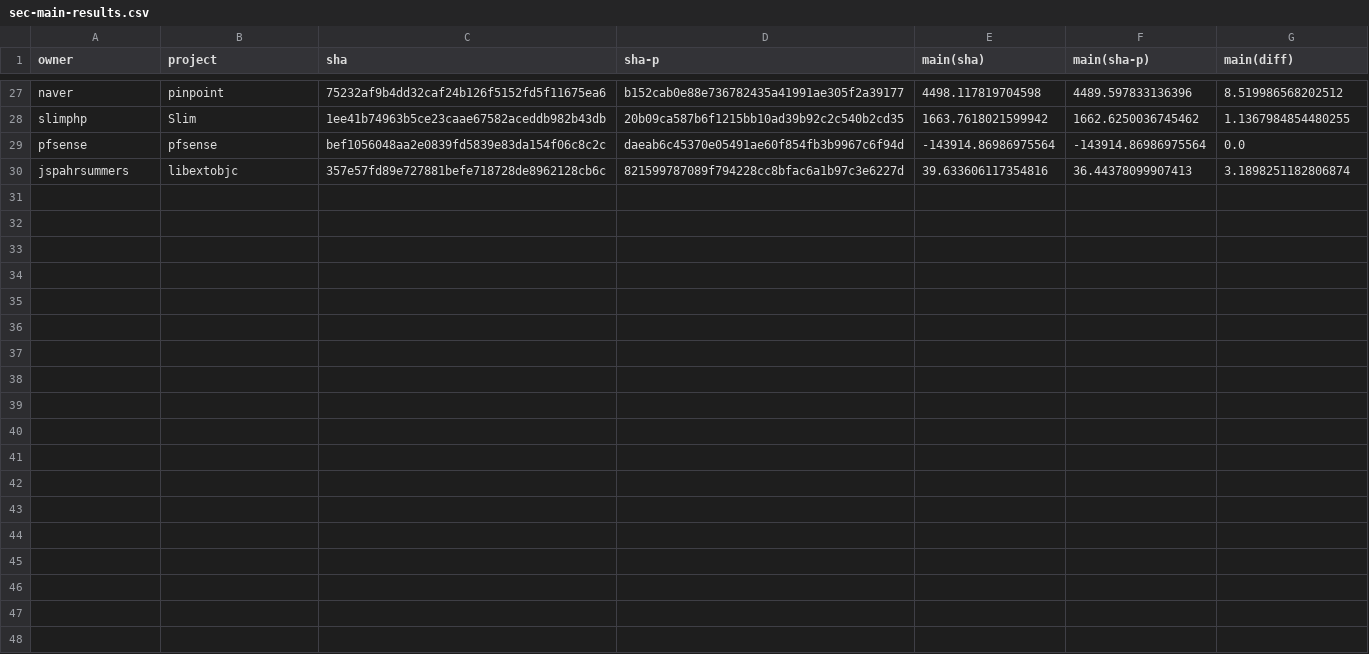
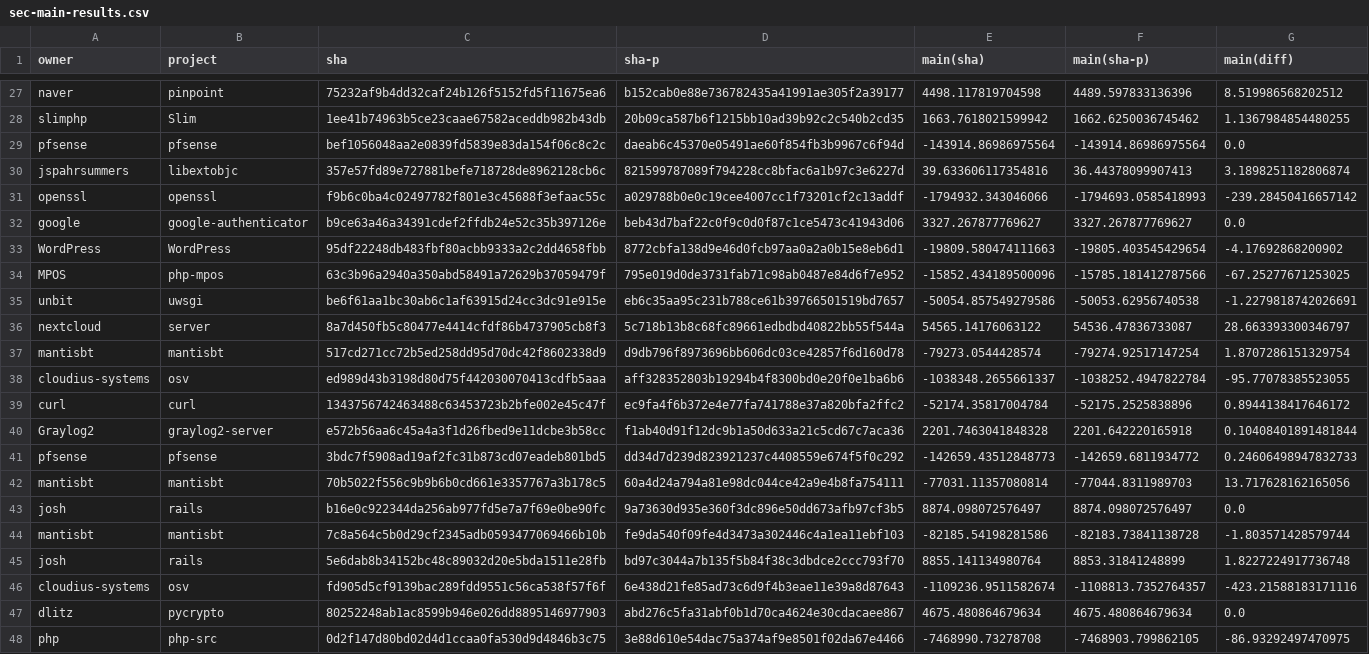
Before and after one commit to TQRG/maintainable-security, a CSV file: results/sec-main-results.csv, drawn as a sheet; only a part is shown, gaps mark what is left out.

Commit message:
new maintainability results

```diff
--- a/results/sec-main-results.csv
+++ b/results/sec-main-results.csv
@@ -30 +30,19 @@ pfsense,pfsense,bef1056048aa2e0839fd5839e83da154f06c8c2c,daeab6c45370e05491ae60f
 jspahrsummers,libextobjc,357e57fd89e727881befe718728de8962128cb6c,821599787089f794228cc8bfac6a1b97c3e6227d,39.633606117354816,36.44378099907413,3.1898251182806874
+openssl,openssl,f9b6c0ba4c02497782f801e3c45688f3efaac55c,a029788b0e0c19cee4007cc1f73201cf2c13addf,-1794932.343046066,-1794693.0585418993,-239.28450416657142
+google,google-authenticator,b9ce63a46a34391cdef2ffdb24e52c35b397126e,beb43d7baf22c0f9c0d0f87c1ce5473c41943d06,3327.267877769627,3327.267877769627,0.0
+WordPress,WordPress,95df22248db483fbf80acbb9333a2c2dd4658fbb,8772cbfa138d9e46d0fcb97aa0a2a0b15e8eb6d1,-19809.580474111663,-19805.403545429654,-4.17692868200902
+MPOS,php-mpos,63c3b96a2940a350abd58491a72629b37059479f,795e019d0de3731fab71c98ab0487e84d6f7e952,-15852.434189500096,-15785.181412787566,-67.25277671253025
+unbit,uwsgi,be6f61aa1bc30ab6c1af63915d24cc3dc91e915e,eb6c35aa95c231b788ce61b39766501519bd7657,-50054.857549279586,-50053.62956740538,-1.2279818742026691
+nextcloud,server,8a7d450fb5c80477e4414cfdf86b4737905cb8f3,5c718b13b8c68fc89661edbdbd40822bb55f544a,54565.14176063122,54536.47836733087,28.663393300346797
+mantisbt,mantisbt,517cd271cc72b5ed258dd95d70dc42f8602338d9,d9db796f8973696bb606dc03ce42857f6d160d78,-79273.0544428574,-79274.92517147254,1.8707286151329754
+cloudius-systems,osv,ed989d43b3198d80d75f442030070413cdfb5aaa,aff328352803b19294b4f8300bd0e20f0e1ba6b6,-1038348.2655661337,-1038252.4947822784,-95.77078385523055
+curl,curl,1343756742463488c63453723b2bfe002e45c47f,ec9fa4f6b372e4e77fa741788e37a820bfa2ffc2,-52174.35817004784,-52175.2525838896,0.8944138417646172
+Graylog2,graylog2-server,e572b56aa6c45a4a3f1d26fbed9e11dcbe3b58cc,f1ab40d91f12dc9b1a50d633a21c5cd67c7aca36,2201.7463041848328,2201.642220165918,0.10408401891481844
+pfsense,pfsense,3bdc7f5908ad19af2fc31b873cd07eadeb801bd5,dd34d7d239d823921237c4408559e674f5f0c292,-142659.43512848773,-142659.6811934772,0.24606498947832733
+mantisbt,mantisbt,70b5022f556c9b9b6b0cd661e3357767a3b178c5,60a4d24a794a81e98dc044ce42a9e4b8fa754111,-77031.11357080814,-77044.8311989703,13.717628162165056
+josh,rails,b16e0c922344da256ab977fd5e7a7f69e0be90fc,9a73630d935e360f3dc896e50dd673afb97cf3b5,8874.098072576497,8874.098072576497,0.0
+mantisbt,mantisbt,7c8a564c5b0d29cf2345adb0593477069466b10b,fe9da540f09fe4d3473a302446c4a1ea11ebf103,-82185.54198281586,-82183.73841138728,-1.803571428579744
+josh,rails,5e6dab8b34152bc48c89032d20e5bda1511e28fb,bd97c3044a7b135f5b84f38c3dbdce2ccc793f70,8855.141134980764,8853.31841248899,1.8227224917736748
+cloudius-systems,osv,fd905d5cf9139bac289fdd9551c56ca538f57f6f,6e438d21fe85ad73c6d9f4b3eae11e39a8d87643,-1109236.9511582674,-1108813.7352764357,-423.21588183171116
+dlitz,pycrypto,80252248ab1ac8599b946e026dd8895146977903,abd276c5fa31abf0b1d70ca4624e30cdacaee867,4675.480864679634,4675.480864679634,0.0
+php,php-src,0d2f147d80bd02d4d1ccaa0fa530d9d4846b3c75,3e88d610e54dac75a374af9e8501f02da67e4466,-7468990.73278708,-7468903.799862105,-86.93292497470975
```
